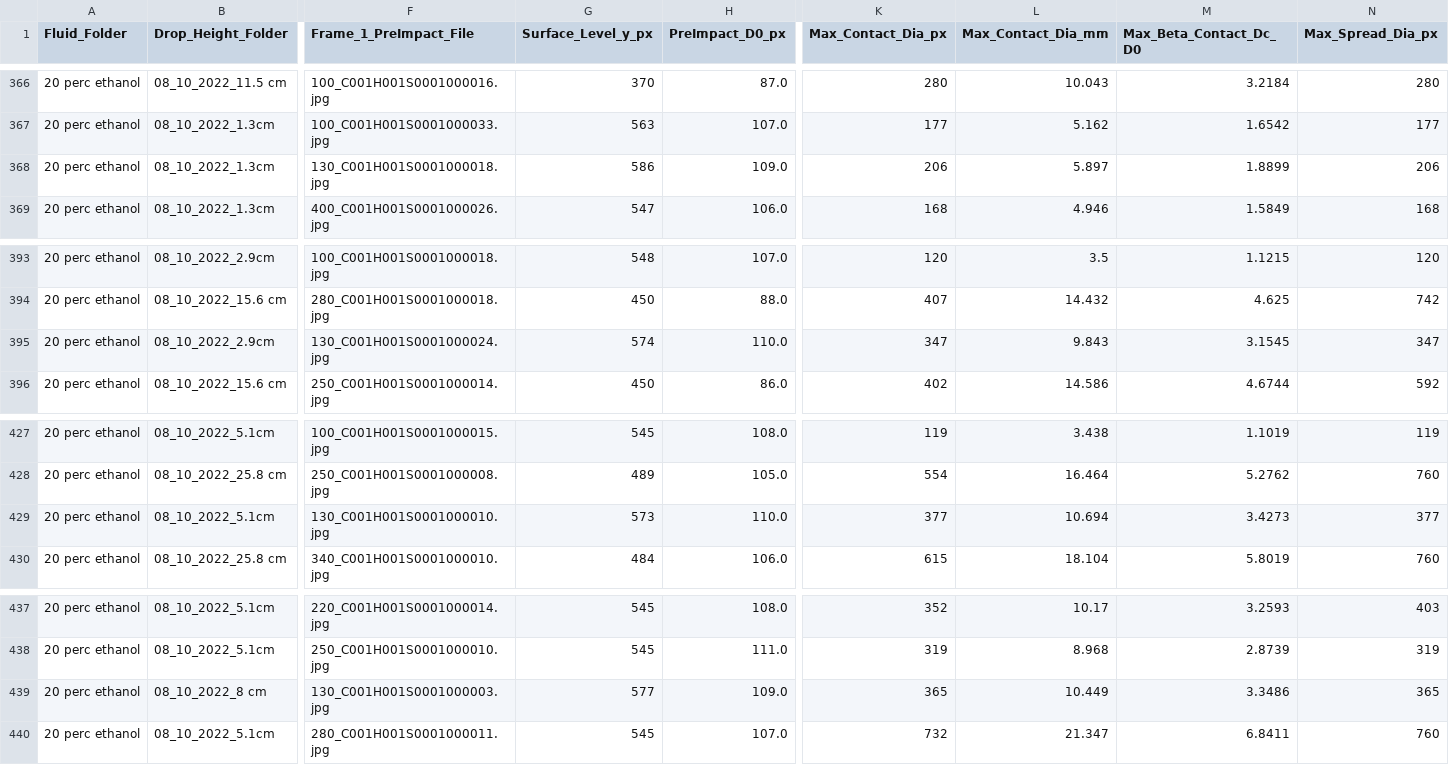
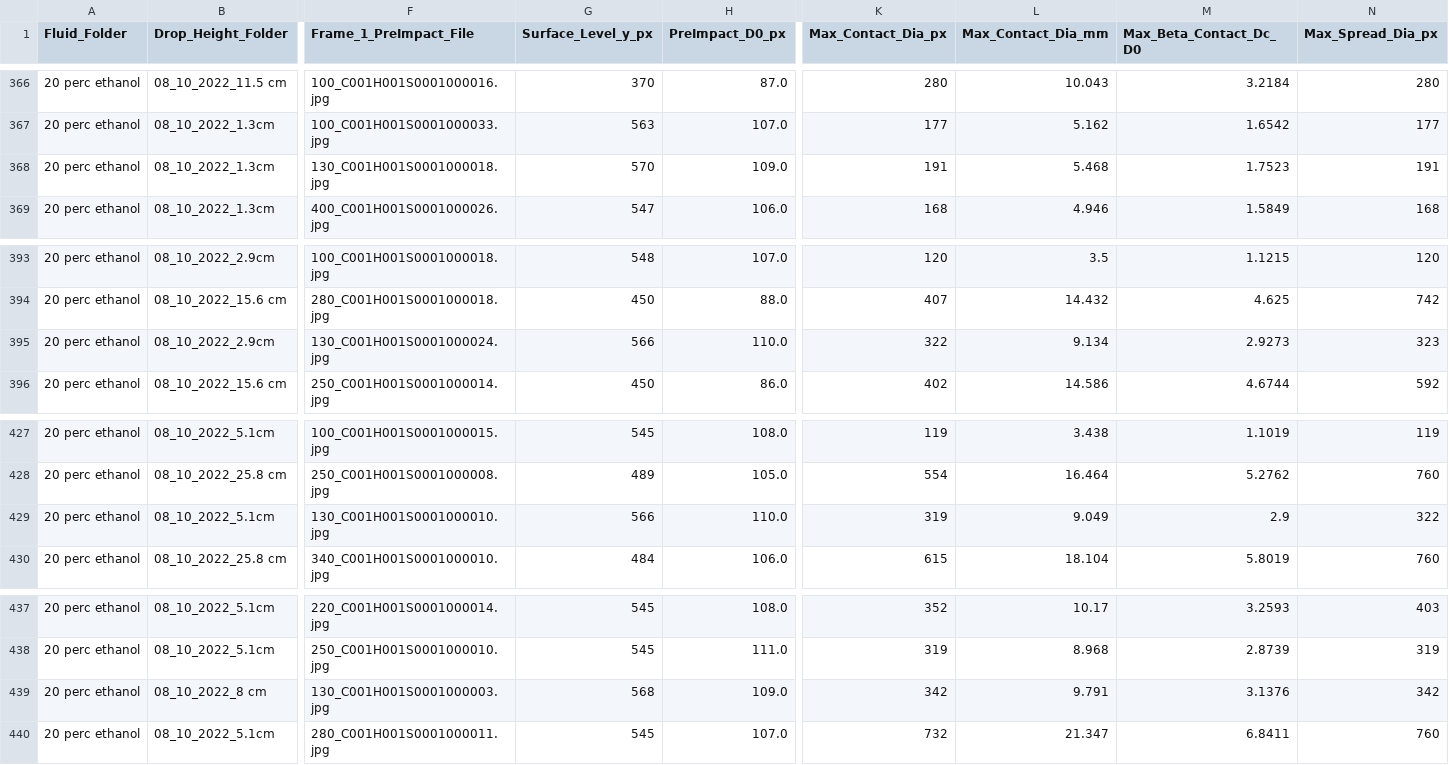
Before and after one commit to pablo-2047/leidenfrost, a CSV file: master_summary_plot_2_rectified.csv, drawn as a sheet; only a part is shown, gaps mark what is left out; the diff names each change by its address in the sheet, - before the commit and + after, or states it on an @@ line.

```diff
--- a/master_summary_plot_2_rectified.csv
+++ b/master_summary_plot_2_rectified.csv
-G368 (Surface_Level_y_px): 586
+G368 (Surface_Level_y_px): 570
-K368 (Max_Contact_Dia_px): 206
+K368 (Max_Contact_Dia_px): 191
-L368 (Max_Contact_Dia_mm): 5.897
+L368 (Max_Contact_Dia_mm): 5.468
-M368 (Max_Beta_Contact_Dc_D0): 1.8899
+M368 (Max_Beta_Contact_Dc_D0): 1.7523
-N368 (Max_Spread_Dia_px): 206
+N368 (Max_Spread_Dia_px): 191
-G395 (Surface_Level_y_px): 574
+G395 (Surface_Level_y_px): 566
-K395 (Max_Contact_Dia_px): 347
+K395 (Max_Contact_Dia_px): 322
-L395 (Max_Contact_Dia_mm): 9.843
+L395 (Max_Contact_Dia_mm): 9.134
-M395 (Max_Beta_Contact_Dc_D0): 3.1545
+M395 (Max_Beta_Contact_Dc_D0): 2.9273
-N395 (Max_Spread_Dia_px): 347
+N395 (Max_Spread_Dia_px): 323
-G429 (Surface_Level_y_px): 573
+G429 (Surface_Level_y_px): 566
-K429 (Max_Contact_Dia_px): 377
+K429 (Max_Contact_Dia_px): 319
-L429 (Max_Contact_Dia_mm): 10.694
+L429 (Max_Contact_Dia_mm): 9.049
-M429 (Max_Beta_Contact_Dc_D0): 3.4273
+M429 (Max_Beta_Contact_Dc_D0): 2.9
-N429 (Max_Spread_Dia_px): 377
+N429 (Max_Spread_Dia_px): 322
-G439 (Surface_Level_y_px): 577
+G439 (Surface_Level_y_px): 568
-K439 (Max_Contact_Dia_px): 365
+K439 (Max_Contact_Dia_px): 342
-L439 (Max_Contact_Dia_mm): 10.449
+L439 (Max_Contact_Dia_mm): 9.791
-M439 (Max_Beta_Contact_Dc_D0): 3.3486
+M439 (Max_Beta_Contact_Dc_D0): 3.1376
-N439 (Max_Spread_Dia_px): 365
+N439 (Max_Spread_Dia_px): 342
```
Also changed, not shown: master_summary_with_physics.csv, plot_2/07_contact_dia_4_regime_array/four_regime_selected_cases.csv, 4 other files.
